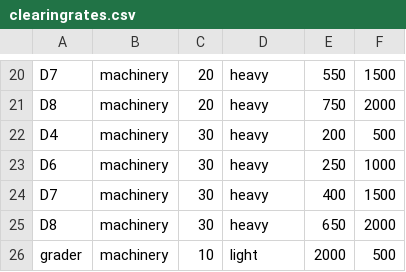
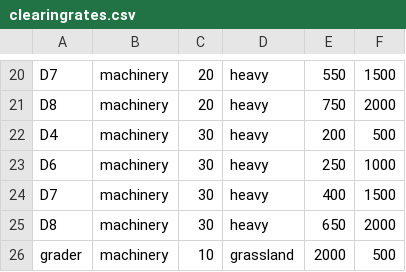
Before and after one commit to richardthorek/fireBreakCalculator, a CSV file: clearingrates.csv, drawn as a sheet; only a part is shown, gaps mark what is left out.

Commit message:
Update machinery vegetation taxonomy and enhance analysis panel functionality
- Refactor vegetation types in machinery specifications to use new taxonomy: grassland, lightshrub, mediumscrub, heavyforest.
- Update clearing rates CSV to reflect new vegetation classifications.
- Enhance AnalysisPanel to include expected object diameter and slope degree inputs.
- Adjust compatibility checks for machinery, aircraft, and hand crews based on updated vegetation types and expected object diameter.

```diff
--- a/clearingrates.csv
+++ b/clearingrates.csv
@@ -25,2 +25,2 @@ D7	machinery	30	heavy	400	1500
 D8	machinery	30	heavy	650	2000
-grader	machinery	10	light	2000	500
+grader	machinery	10	grassland	2000	500
```
Also changed, not shown: 4 other files.
